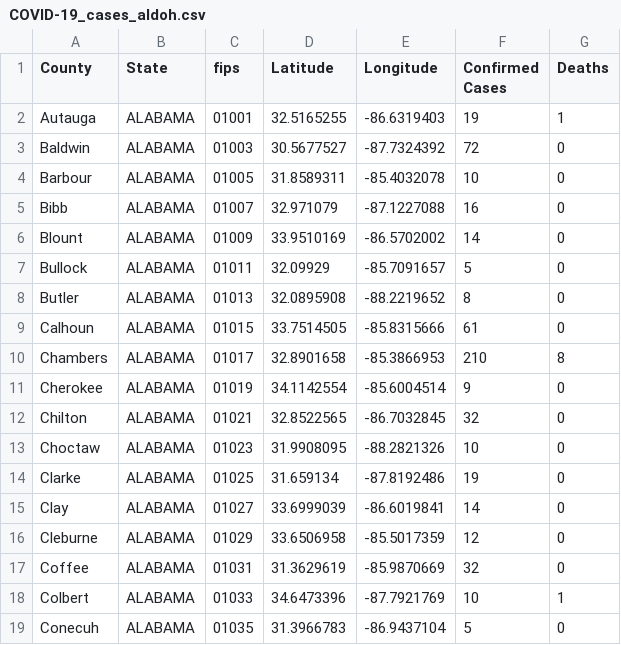
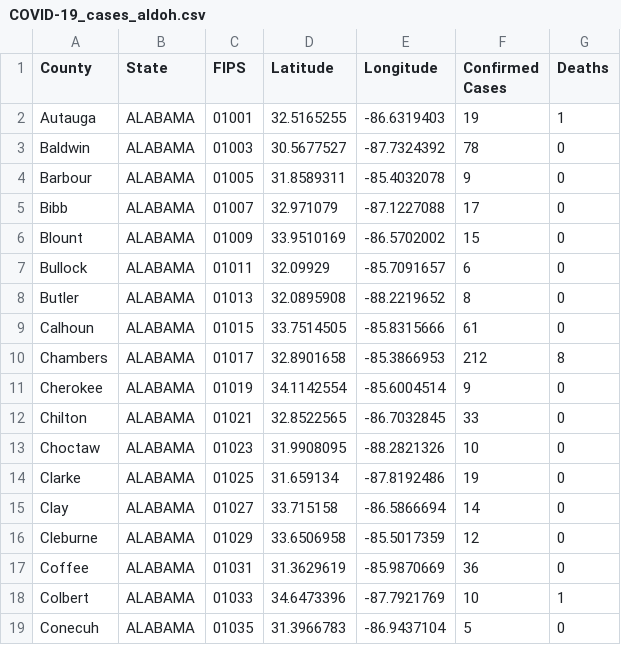
Before and after one commit to ThanatoSohne/COVID-19-Outbreak-Visualization-Tool, a CSV file: Web Scrapers/US States/COVID-19_cases_aldoh.csv, drawn as a sheet; only a part is shown; the diff covers the shown part only.

```diff
--- a/Web Scrapers/US States/COVID-19_cases_aldoh.csv
+++ b/Web Scrapers/US States/COVID-19_cases_aldoh.csv
@@ -1,18 +1,18 @@
-County,State,fips,Latitude,Longitude,Confirmed Cases,Deaths
+County,State,FIPS,Latitude,Longitude,Confirmed Cases,Deaths
 Autauga,ALABAMA,01001,32.5165255, -86.6319403,19,1
-Baldwin,ALABAMA,01003,30.5677527, -87.7324392,72,0
-Barbour,ALABAMA,01005,31.8589311, -85.4032078,10,0
-Bibb,ALABAMA,01007,32.971079, -87.1227088,16,0
-Blount,ALABAMA,01009,33.9510169, -86.5702002,14,0
-Bullock,ALABAMA,01011,32.09929, -85.7091657,5,0
+Baldwin,ALABAMA,01003,30.5677527, -87.7324392,78,0
+Barbour,ALABAMA,01005,31.8589311, -85.4032078,9,0
+Bibb,ALABAMA,01007,32.971079, -87.1227088,17,0
+Blount,ALABAMA,01009,33.9510169, -86.5702002,15,0
+Bullock,ALABAMA,01011,32.09929, -85.7091657,6,0
 Butler,ALABAMA,01013,32.0895908, -88.2219652,8,0
 Calhoun,ALABAMA,01015,33.7514505, -85.8315666,61,0
-Chambers,ALABAMA,01017,32.8901658, -85.3866953,210,8
+Chambers,ALABAMA,01017,32.8901658, -85.3866953,212,8
 Cherokee,ALABAMA,01019,34.1142554, -85.6004514,9,0
-Chilton,ALABAMA,01021,32.8522565, -86.7032845,32,0
+Chilton,ALABAMA,01021,32.8522565, -86.7032845,33,0
 Choctaw,ALABAMA,01023,31.9908095, -88.2821326,10,0
 Clarke,ALABAMA,01025,31.659134, -87.8192486,19,0
-Clay,ALABAMA,01027,33.6999039, -86.6019841,14,0
+Clay,ALABAMA,01027,33.715158, -86.5866694,14,0
 Cleburne,ALABAMA,01029,33.6506958, -85.5017359,12,0
-Coffee,ALABAMA,01031,31.3629619, -85.9870669,32,0
+Coffee,ALABAMA,01031,31.3629619, -85.9870669,36,0
 Colbert,ALABAMA,01033,34.6473396, -87.7921769,10,1
```
Also changed, not shown: 1 added row and 29 edited cells elsewhere in this file, Web Scrapers/US States/COVID-19_cases_akWiki.csv, Web Scrapers/US States/COVID-19_cases_arWiki.csv, 54 other files.
